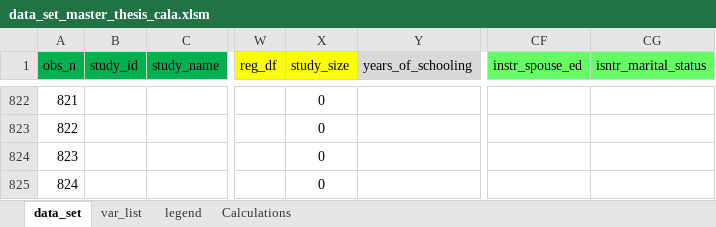
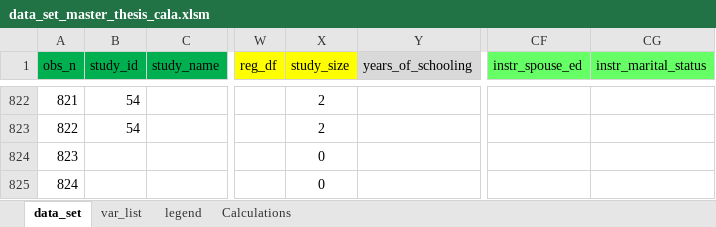
Before and after one commit to PetrCala/Diploma-Thesis, an Excel workbook: Data/data_set_master_thesis_cala.xlsm, sheet data_set, drawn as a sheet; only a part is shown, gaps mark what is left out; values as stored, in another font and other column widths than the file's, no borders; conditional formats not drawn; the diff covers the shown part only; the diff names each change by its address in the sheet, - before the commit and + after, or states it on an @@ line.

```diff
--- a/Data/data_set_master_thesis_cala.xlsm (sheet data_set)
+++ b/Data/data_set_master_thesis_cala.xlsm (sheet data_set)
-CG1: isntr_marital_status
+CG1: instr_marital_status
-B822:B823 (study_id): (empty)
+B822:B823 (study_id): 54
-X822:X823 (study_size): 0
+X822:X823 (study_size): 2
```
Also changed, not shown: 19 added rows and 19 removed rows elsewhere in this sheet, sheet var_list, Literature/Literature.xlsx, 2 other files.
